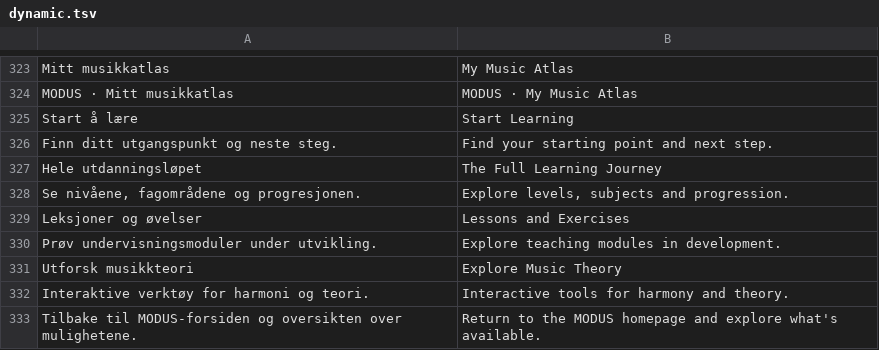
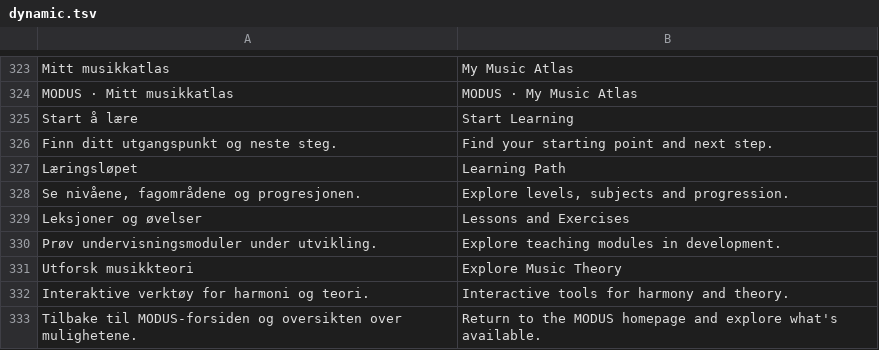
Before and after one commit to raaensimen-rgb/modus, a TSV file: content/i18n/dynamic.tsv, drawn as a sheet; only a part is shown, gaps mark what is left out.

Commit message:
AC-096: rename curriculum label to Læringsløpet / Learning Path

```diff
--- a/content/i18n/dynamic.tsv
+++ b/content/i18n/dynamic.tsv
@@ -326,3 +326,3 @@ Start å lære	Start Learning
 Finn ditt utgangspunkt og neste steg.	Find your starting point and next step.
-Hele utdanningsløpet	The Full Learning Journey
+Læringsløpet	Learning Path
 Se nivåene, fagområdene og progresjonen.	Explore levels, subjects and progression.
```
